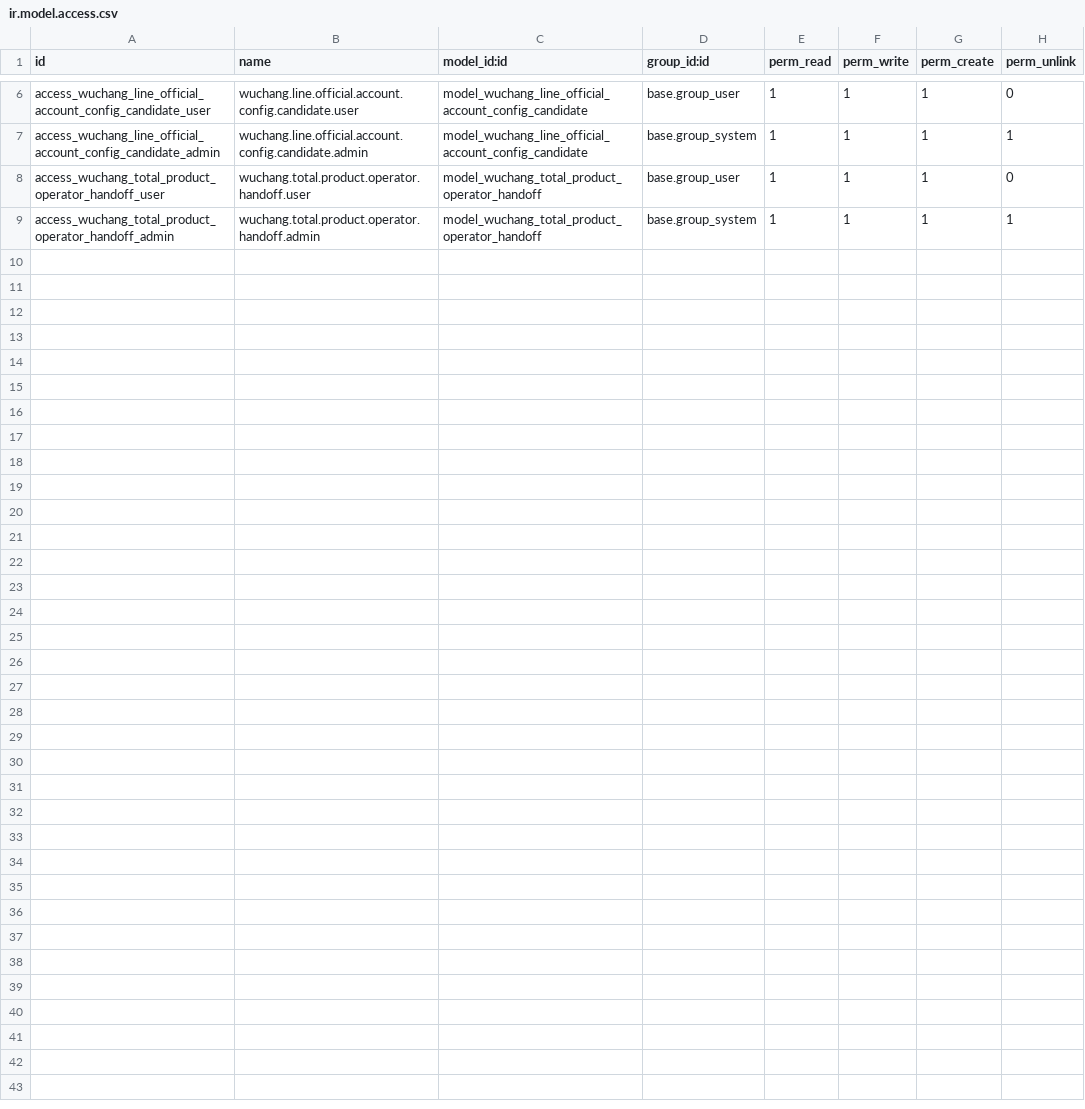
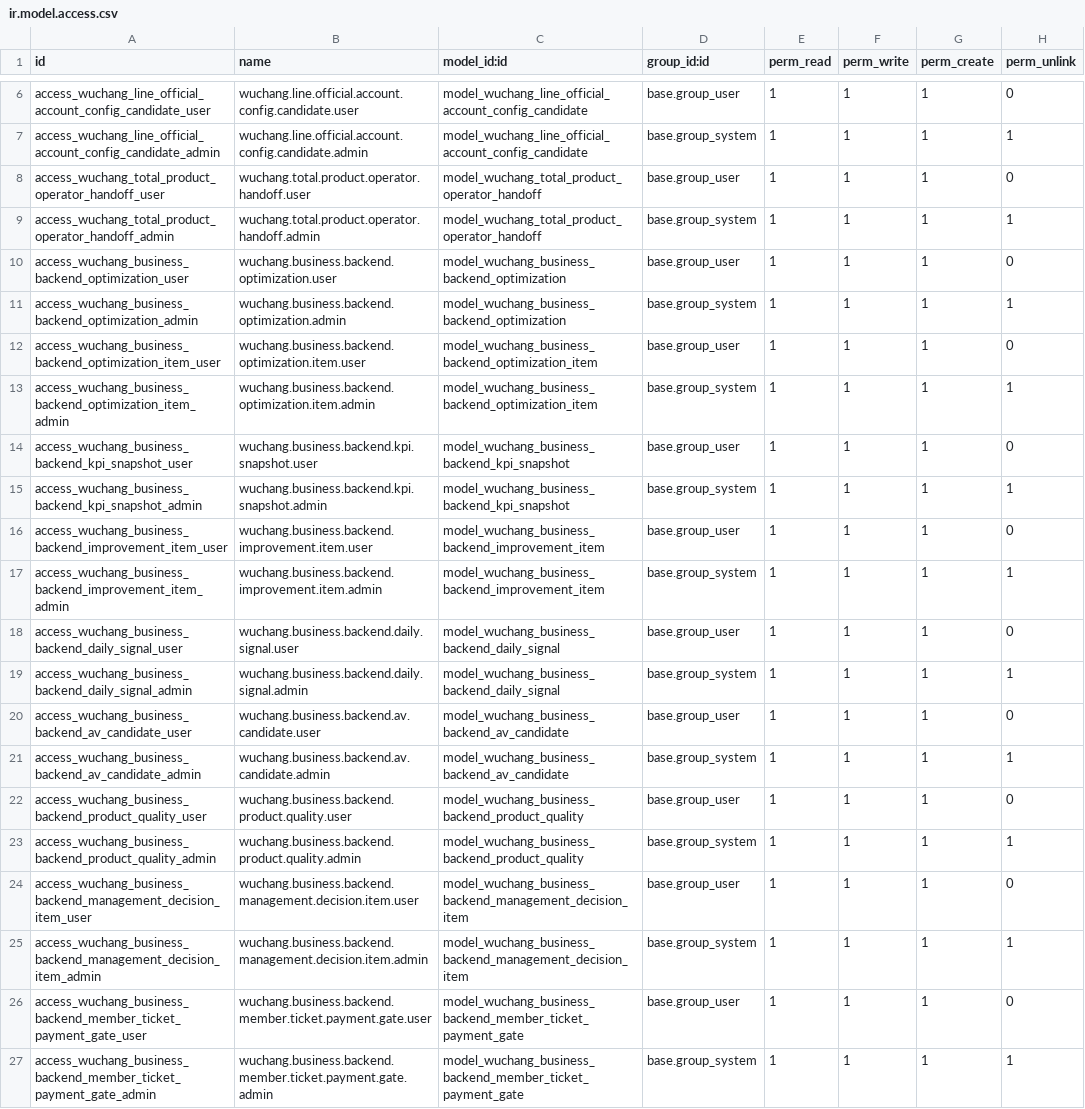
Before and after one commit to wuchang1100606355-del/wuchang.life, a CSV file: Taiji_Odoo/addons/wuchang_cafe_ai_gateway/security/ir.model.access.csv, drawn as a sheet; only a part is shown, gaps mark what is left out.

Commit message:
Add member ticket payment gate

```diff
--- a/Taiji_Odoo/addons/wuchang_cafe_ai_gateway/security/ir.model.access.csv
+++ b/Taiji_Odoo/addons/wuchang_cafe_ai_gateway/security/ir.model.access.csv
@@ -9 +9,19 @@ access_wuchang_total_product_operator_handoff_user,wuchang.total.product.operato
 access_wuchang_total_product_operator_handoff_admin,wuchang.total.product.operator.handoff.admin,model_wuchang_total_product_operator_handoff,base.group_system,1,1,1,1
+access_wuchang_business_backend_optimization_user,wuchang.business.backend.optimization.user,model_wuchang_business_backend_optimization,base.group_user,1,1,1,0
+access_wuchang_business_backend_optimization_admin,wuchang.business.backend.optimization.admin,model_wuchang_business_backend_optimization,base.group_system,1,1,1,1
+access_wuchang_business_backend_optimization_item_user,wuchang.business.backend.optimization.item.user,model_wuchang_business_backend_optimization_item,base.group_user,1,1,1,0
+access_wuchang_business_backend_optimization_item_admin,wuchang.business.backend.optimization.item.admin,model_wuchang_business_backend_optimization_item,base.group_system,1,1,1,1
+access_wuchang_business_backend_kpi_snapshot_user,wuchang.business.backend.kpi.snapshot.user,model_wuchang_business_backend_kpi_snapshot,base.group_user,1,1,1,0
+access_wuchang_business_backend_kpi_snapshot_admin,wuchang.business.backend.kpi.snapshot.admin,model_wuchang_business_backend_kpi_snapshot,base.group_system,1,1,1,1
+access_wuchang_business_backend_improvement_item_user,wuchang.business.backend.improvement.item.user,model_wuchang_business_backend_improvement_item,base.group_user,1,1,1,0
+access_wuchang_business_backend_improvement_item_admin,wuchang.business.backend.improvement.item.admin,model_wuchang_business_backend_improvement_item,base.group_system,1,1,1,1
+access_wuchang_business_backend_daily_signal_user,wuchang.business.backend.daily.signal.user,model_wuchang_business_backend_daily_signal,base.group_user,1,1,1,0
+access_wuchang_business_backend_daily_signal_admin,wuchang.business.backend.daily.signal.admin,model_wuchang_business_backend_daily_signal,base.group_system,1,1,1,1
+access_wuchang_business_backend_av_candidate_user,wuchang.business.backend.av.candidate.user,model_wuchang_business_backend_av_candidate,base.group_user,1,1,1,0
+access_wuchang_business_backend_av_candidate_admin,wuchang.business.backend.av.candidate.admin,model_wuchang_business_backend_av_candidate,base.group_system,1,1,1,1
+access_wuchang_business_backend_product_quality_user,wuchang.business.backend.product.quality.user,model_wuchang_business_backend_product_quality,base.group_user,1,1,1,0
+access_wuchang_business_backend_product_quality_admin,wuchang.business.backend.product.quality.admin,model_wuchang_business_backend_product_quality,base.group_system,1,1,1,1
+access_wuchang_business_backend_management_decision_item_user,wuchang.business.backend.management.decision.item.user,model_wuchang_business_backend_management_decision_item,base.group_user,1,1,1,0
+access_wuchang_business_backend_management_decision_item_admin,wuchang.business.backend.management.decision.item.admin,model_wuchang_business_backend_management_decision_item,base.group_system,1,1,1,1
+access_wuchang_business_backend_member_ticket_payment_gate_user,wuchang.business.backend.member.ticket.payment.gate.user,model_wuchang_business_backend_member_ticket_payment_gate,base.group_user,1,1,1,0
+access_wuchang_business_backend_member_ticket_payment_gate_admin,wuchang.business.backend.member.ticket.payment.gate.admin,model_wuchang_business_backend_member_ticket_payment_gate,base.group_system,1,1,1,1
```
Also changed, not shown: 7 other files.
